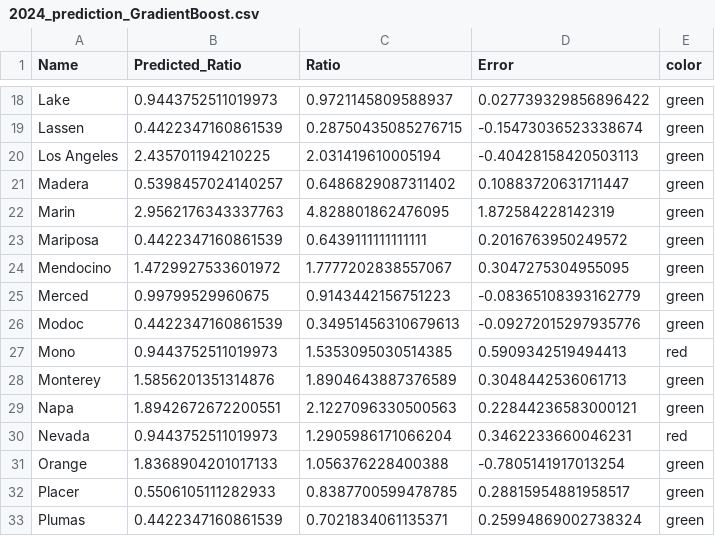
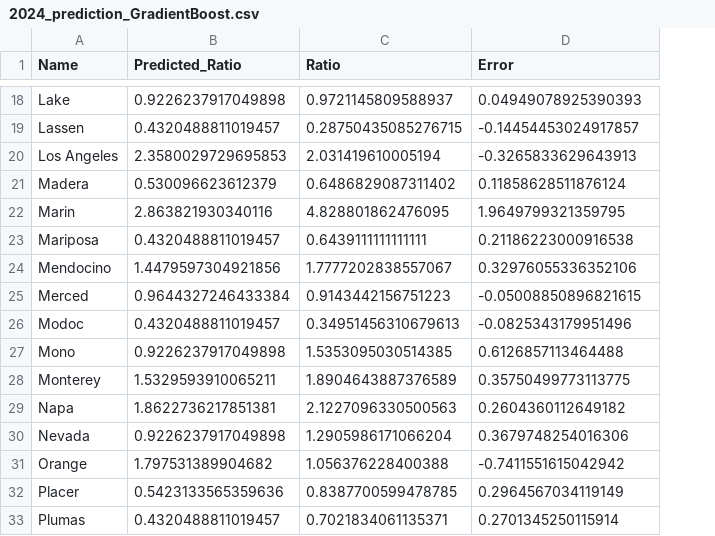
Before and after one commit to MoriguchiBrandon/California-Presidential-Election-Analysis, a CSV file: electionData/2024_prediction_GradientBoost.csv, drawn as a sheet; only a part is shown, gaps mark what is left out; the diff covers the shown part only; the diff names each change by its address in the sheet, - before the commit and + after, or states it on an @@ line.

```diff
--- a/electionData/2024_prediction_GradientBoost.csv
+++ b/electionData/2024_prediction_GradientBoost.csv
-column E (color), rows 18-33: green | green | green | green | green | green | green | green | green | red | green | green | red | green | green | green
-B18 (Predicted_Ratio): 0.9443752511019973
+B18 (Predicted_Ratio): 0.9226237917049898
-D18 (Error): 0.027739329856896422
+D18 (Error): 0.04949078925390393
-B19 (Predicted_Ratio): 0.4422347160861539
+B19 (Predicted_Ratio): 0.4320488811019457
-D19 (Error): -0.15473036523338674
+D19 (Error): -0.14454453024917857
-B20 (Predicted_Ratio): 2.435701194210225
+B20 (Predicted_Ratio): 2.3580029729695853
-D20 (Error): -0.40428158420503113
+D20 (Error): -0.3265833629643913
-B21 (Predicted_Ratio): 0.5398457024140257
+B21 (Predicted_Ratio): 0.530096623612379
-D21 (Error): 0.10883720631711447
+D21 (Error): 0.11858628511876124
-B22 (Predicted_Ratio): 2.9562176343337763
+B22 (Predicted_Ratio): 2.863821930340116
-D22 (Error): 1.872584228142319
+D22 (Error): 1.9649799321359795
-B23 (Predicted_Ratio): 0.4422347160861539
+B23 (Predicted_Ratio): 0.4320488811019457
-D23 (Error): 0.2016763950249572
+D23 (Error): 0.21186223000916538
-B24 (Predicted_Ratio): 1.4729927533601972
+B24 (Predicted_Ratio): 1.4479597304921856
-D24 (Error): 0.3047275304955095
+D24 (Error): 0.32976055336352106
-B25 (Predicted_Ratio): 0.99799529960675
+B25 (Predicted_Ratio): 0.9644327246433384
-D25 (Error): -0.08365108393162779
+D25 (Error): -0.05008850896821615
-B26 (Predicted_Ratio): 0.4422347160861539
+B26 (Predicted_Ratio): 0.4320488811019457
-D26 (Error): -0.09272015297935776
+D26 (Error): -0.0825343179951496
-B27 (Predicted_Ratio): 0.9443752511019973
+B27 (Predicted_Ratio): 0.9226237917049898
-D27 (Error): 0.5909342519494413
+D27 (Error): 0.6126857113464488
-B28 (Predicted_Ratio): 1.5856201351314876
+B28 (Predicted_Ratio): 1.5329593910065211
-D28 (Error): 0.3048442536061713
+D28 (Error): 0.35750499773113775
-B29 (Predicted_Ratio): 1.8942672672200551
+B29 (Predicted_Ratio): 1.8622736217851381
-D29 (Error): 0.22844236583000121
+D29 (Error): 0.2604360112649182
-B30 (Predicted_Ratio): 0.9443752511019973
+B30 (Predicted_Ratio): 0.9226237917049898
-D30 (Error): 0.3462233660046231
+D30 (Error): 0.3679748254016306
-B31 (Predicted_Ratio): 1.8368904201017133
+B31 (Predicted_Ratio): 1.797531389904682
-D31 (Error): -0.7805141917013254
+D31 (Error): -0.7411551615042942
-B32 (Predicted_Ratio): 0.5506105111282933
+B32 (Predicted_Ratio): 0.5423133565359636
-D32 (Error): 0.28815954881958517
+D32 (Error): 0.2964567034119149
-B33 (Predicted_Ratio): 0.4422347160861539
+B33 (Predicted_Ratio): 0.4320488811019457
-D33 (Error): 0.25994869002738324
+D33 (Error): 0.2701345250115914
```
Also changed, not shown: 84 edited cells elsewhere in this file, electionData/2024_prediction_NN.csv, electionData/2024_prediction_RandomForest.csv, 4 other files.
